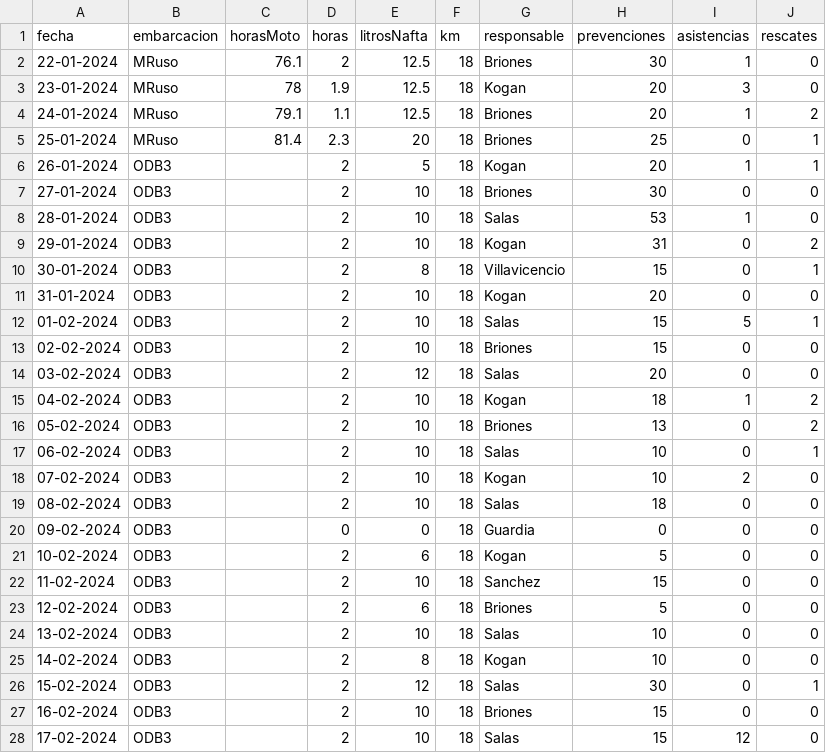
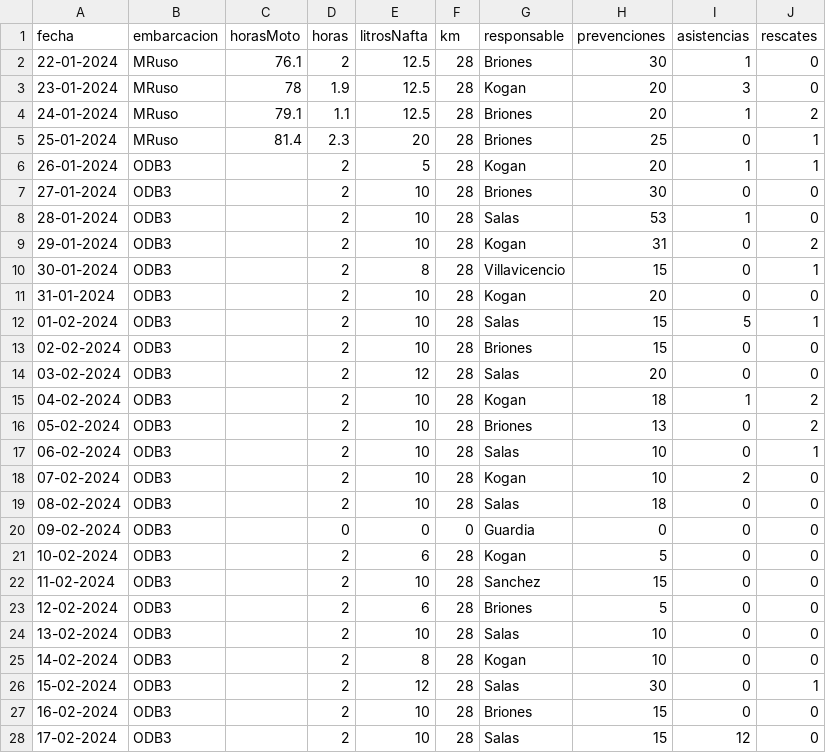
Before and after one commit to pkogan/pandas, a CSV file: librodeaguas.csv, drawn as a sheet; only a part is shown; the diff covers the shown part only.

```diff
--- a/librodeaguas.csv
+++ b/librodeaguas.csv
@@ -1,28 +1,28 @@
 fecha,embarcacion,horasMoto,horas,litrosNafta,km,responsable,prevenciones,asistencias,rescates
-22-01-2024,MRuso,76.1,2,12.5,18,Briones,30,1,0
-23-01-2024,MRuso,78,1.9,12.5,18,Kogan,20,3,0
-24-01-2024,MRuso,79.1,1.1,12.5,18,Briones,20,1,2
-25-01-2024,MRuso,81.4,2.3,20,18,Briones,25,0,1
-26-01-2024,ODB3,,2,5,18,Kogan,20,1,1
-27-01-2024,ODB3,,2,10,18,Briones,30,0,0
-28-01-2024,ODB3,,2,10,18,Salas,53,1,0
-29-01-2024,ODB3,,2,10,18,Kogan,31,0,2
-30-01-2024,ODB3,,2,8,18,Villavicencio,15,0,1
-31-01-2024,ODB3,,2,10,18,Kogan,20,0,0
-01-02-2024,ODB3,,2,10,18,Salas,15,5,1
-02-02-2024,ODB3,,2,10,18,Briones,15,0,0
-03-02-2024,ODB3,,2,12,18,Salas,20,0,0
-04-02-2024,ODB3,,2,10,18,Kogan,18,1,2
-05-02-2024,ODB3,,2,10,18,Briones,13,0,2
-06-02-2024,ODB3,,2,10,18,Salas,10,0,1
-07-02-2024,ODB3,,2,10,18,Kogan,10,2,0
-08-02-2024,ODB3,,2,10,18,Salas,18,0,0
-09-02-2024,ODB3,,0,0,18,Guardia,0,0,0
-10-02-2024,ODB3,,2,6,18,Kogan,5,0,0
-11-02-2024,ODB3,,2,10,18,Sanchez,15,0,0
-12-02-2024,ODB3,,2,6,18,Briones,5,0,0
-13-02-2024,ODB3,,2,10,18,Salas,10,0,0
-14-02-2024,ODB3,,2,8,18,Kogan,10,0,0
-15-02-2024,ODB3,,2,12,18,Salas,30,0,1
-16-02-2024,ODB3,,2,10,18,Briones,15,0,0
-17-02-2024,ODB3,,2,10,18,Salas,15,12,0
+22-01-2024,MRuso,76.1,2,12.5,28,Briones,30,1,0
+23-01-2024,MRuso,78,1.9,12.5,28,Kogan,20,3,0
+24-01-2024,MRuso,79.1,1.1,12.5,28,Briones,20,1,2
+25-01-2024,MRuso,81.4,2.3,20,28,Briones,25,0,1
+26-01-2024,ODB3,,2,5,28,Kogan,20,1,1
+27-01-2024,ODB3,,2,10,28,Briones,30,0,0
+28-01-2024,ODB3,,2,10,28,Salas,53,1,0
+29-01-2024,ODB3,,2,10,28,Kogan,31,0,2
+30-01-2024,ODB3,,2,8,28,Villavicencio,15,0,1
+31-01-2024,ODB3,,2,10,28,Kogan,20,0,0
+01-02-2024,ODB3,,2,10,28,Salas,15,5,1
+02-02-2024,ODB3,,2,10,28,Briones,15,0,0
+03-02-2024,ODB3,,2,12,28,Salas,20,0,0
+04-02-2024,ODB3,,2,10,28,Kogan,18,1,2
+05-02-2024,ODB3,,2,10,28,Briones,13,0,2
+06-02-2024,ODB3,,2,10,28,Salas,10,0,1
+07-02-2024,ODB3,,2,10,28,Kogan,10,2,0
+08-02-2024,ODB3,,2,10,28,Salas,18,0,0
+09-02-2024,ODB3,,0,0,0,Guardia,0,0,0
+10-02-2024,ODB3,,2,6,28,Kogan,5,0,0
+11-02-2024,ODB3,,2,10,28,Sanchez,15,0,0
+12-02-2024,ODB3,,2,6,28,Briones,5,0,0
+13-02-2024,ODB3,,2,10,28,Salas,10,0,0
+14-02-2024,ODB3,,2,8,28,Kogan,10,0,0
+15-02-2024,ODB3,,2,12,28,Salas,30,0,1
+16-02-2024,ODB3,,2,10,28,Briones,15,0,0
+17-02-2024,ODB3,,2,10,28,Salas,15,12,0
```
Also changed, not shown: 29 edited cells elsewhere in this file, 3 other files.
